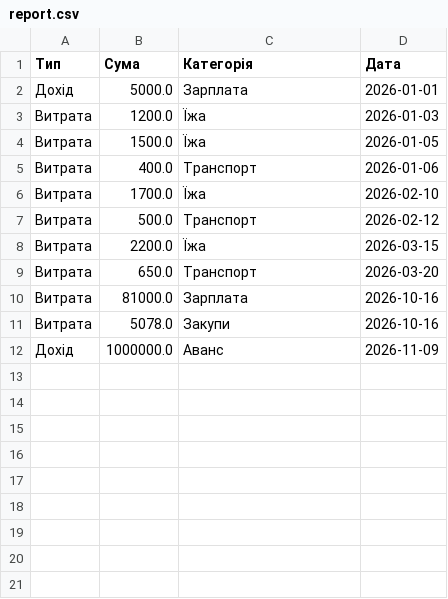
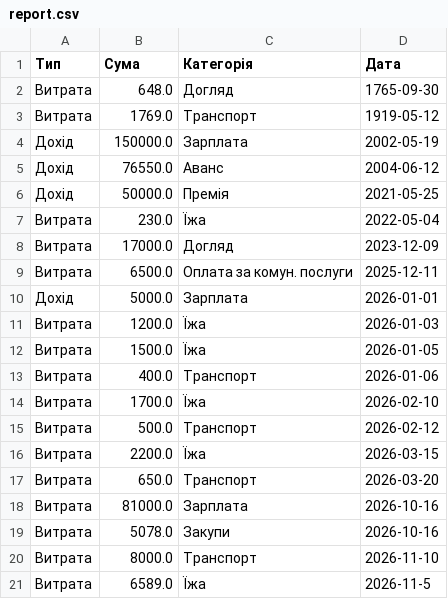
Before and after one commit to galaburdal/Duplom, a CSV file: exports/report.csv, drawn as a sheet.

```diff
--- a/exports/report.csv
+++ b/exports/report.csv
@@ -1,2 +1,10 @@
 Тип,Сума,Категорія,Дата
+Витрата,648.0,Догляд,1765-09-30
+Витрата,1769.0,Транспорт,1919-05-12
+Дохід,150000.0,Зарплата,2002-05-19
+Дохід,76550.0,Аванс,2004-06-12
+Дохід,50000.0,Премія,2021-05-25
+Витрата,230.0,Їжа,2022-05-04
+Витрата,17000.0,Догляд,2023-12-09
+Витрата,6500.0,Оплата за комун. послуги,2025-12-11
 Дохід,5000.0,Зарплата,2026-01-01
@@ -11,2 +19,3 @@
 Витрата,5078.0,Закупи,2026-10-16
-Дохід,1000000.0,Аванс,2026-11-09
+Витрата,8000.0,Транспорт,2026-11-10
+Витрата,6589.0,Їжа,2026-11-5
```
Also changed, not shown: 2 other files.
